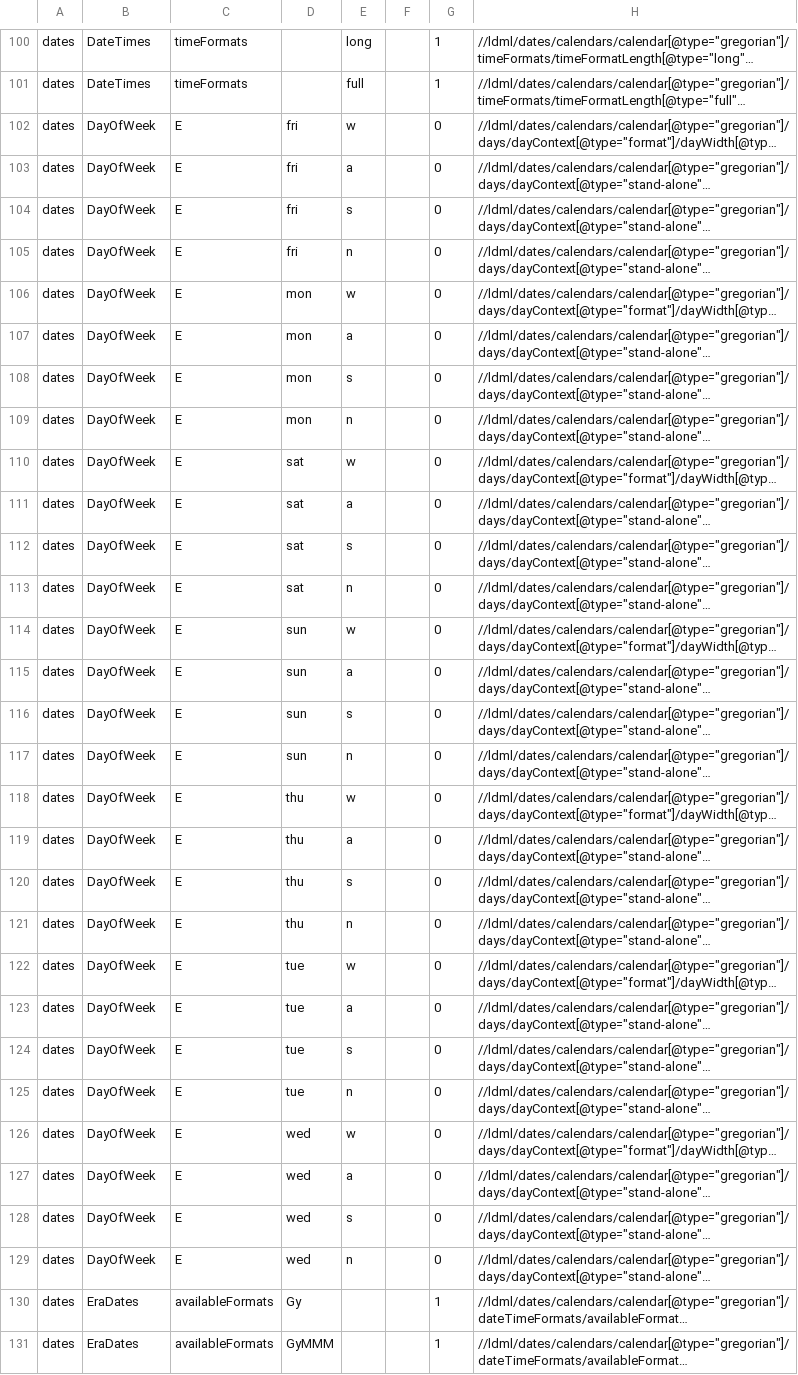
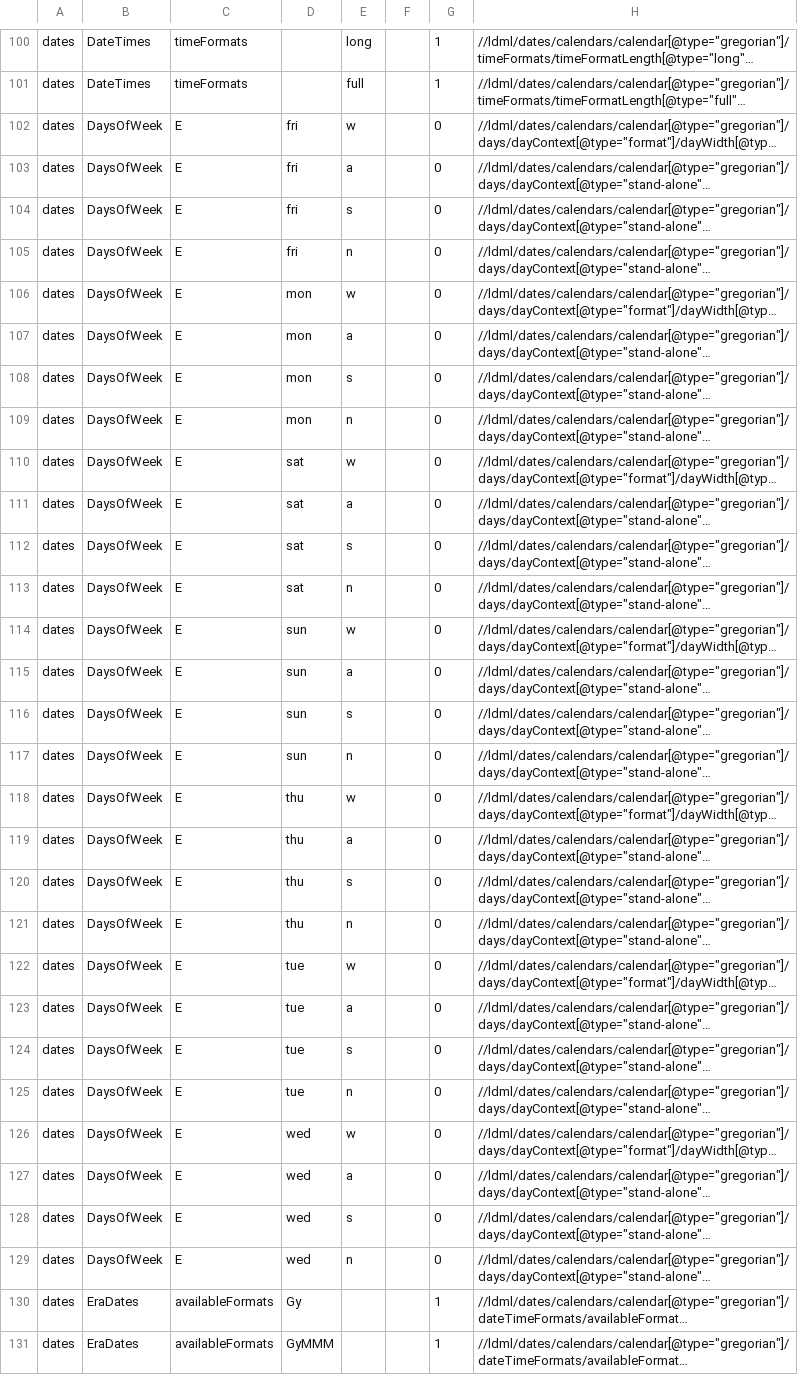
Before and after one commit to stanfordsilicon/mokblok-tools, a TSV file: public/datafields.tsv, drawn as a sheet; only a part is shown, gaps mark what is left out; long unchanged cells end in …; the diff covers the shown part only; the diff names each change by its address in the sheet, - before the commit and + after, or states it on an @@ line.

```diff
--- a/public/datafields.tsv
+++ b/public/datafields.tsv
-B102:B129: DayOfWeek
+B102:B129: DaysOfWeek
```
Also changed, not shown: 1 added row and 1 removed row elsewhere in this file, 12 other files.
